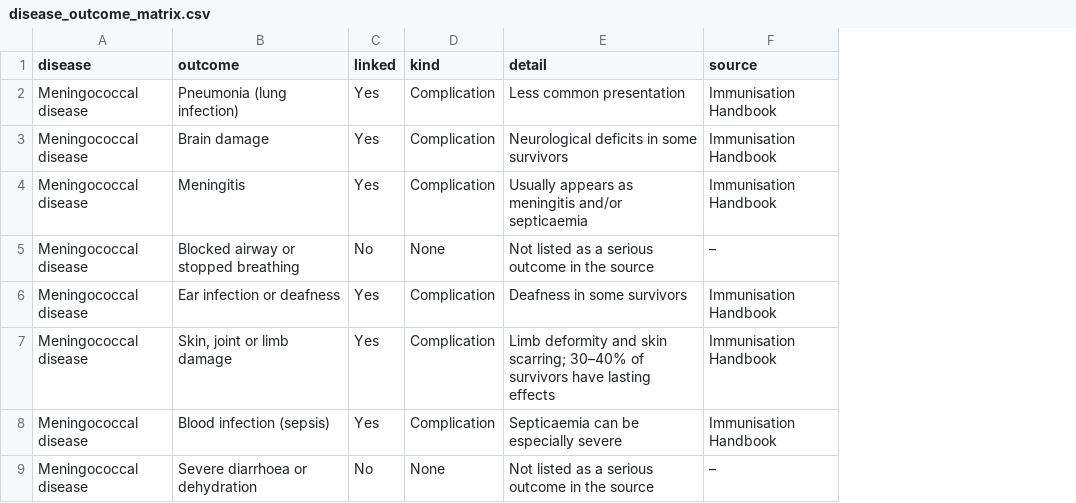
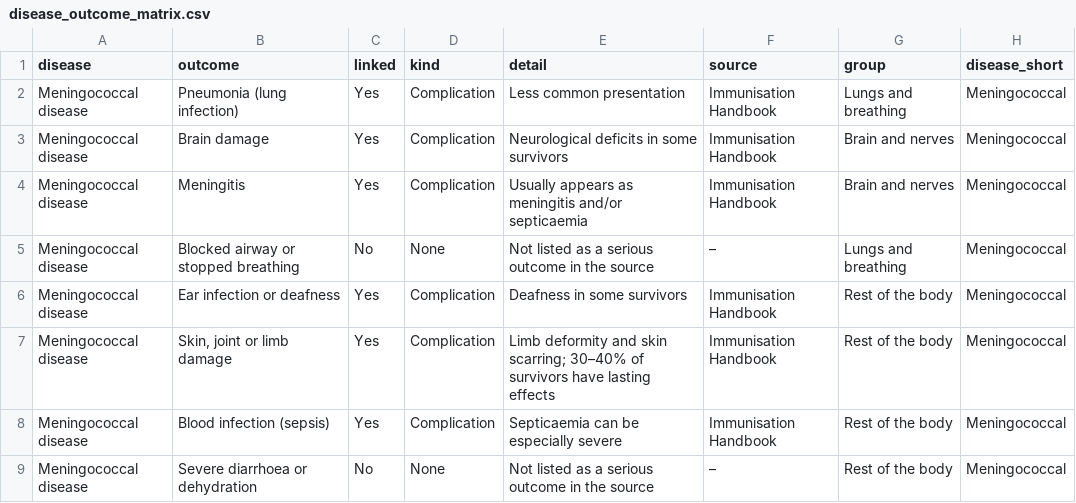
Before and after one commit to Dheea-12/A2_3179, a CSV file: data/disease_outcome_matrix.csv, drawn as a sheet; only a part is shown; the diff names each change by its address in the sheet, - before the commit and + after, or states it on an @@ line.

```diff
--- a/data/disease_outcome_matrix.csv
+++ b/data/disease_outcome_matrix.csv
+column G (group), rows 2-9: Lungs and breathing | Brain and nerves | Brain and nerves | Lungs and breathing | Rest of the body | Rest of the body | Rest of the body | Rest of the body
+column H (disease_short), rows 2-9: all Meningococcal
```
Also changed, not shown: 16 other files.
